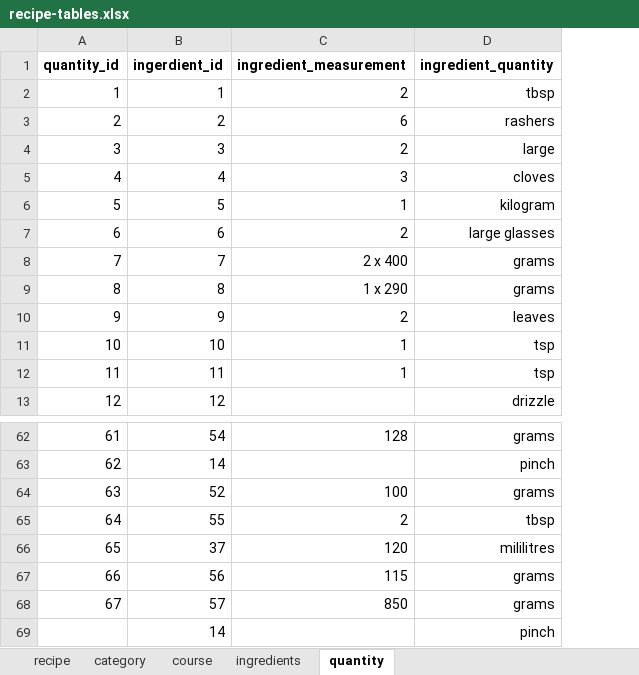
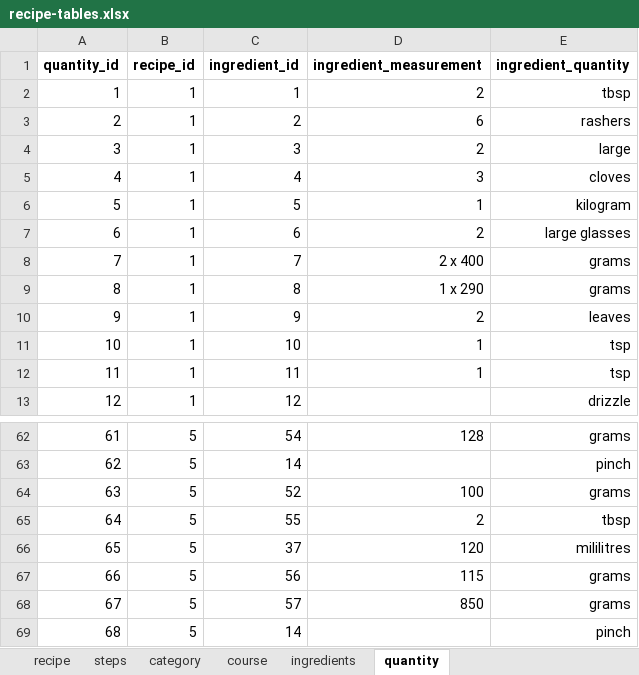
Before and after one commit to asettle/recipe-database, an Excel workbook: data/recipe-tables.xlsx, sheet quantity, drawn as a sheet; only a part is shown, gaps mark what is left out; values as stored, in another font and other column widths than the file's, no borders; addresses are those after the commit; the diff names each change by its address in the sheet, - before the commit and + after, or states it on an @@ line.

```diff
--- a/data/recipe-tables.xlsx (sheet quantity)
+++ b/data/recipe-tables.xlsx (sheet quantity)
+sheet tab: steps
+column B (recipe_id), rows 2-13: all 1; rows 62-69: all 5
-C1: ingerdient_id
+C1: ingredient_id
-A69 (quantity_id): (empty)
+A69 (quantity_id): 68
```
Also changed, not shown: 1 other file.
